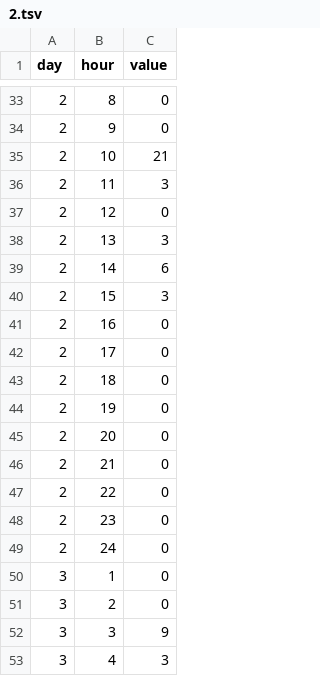
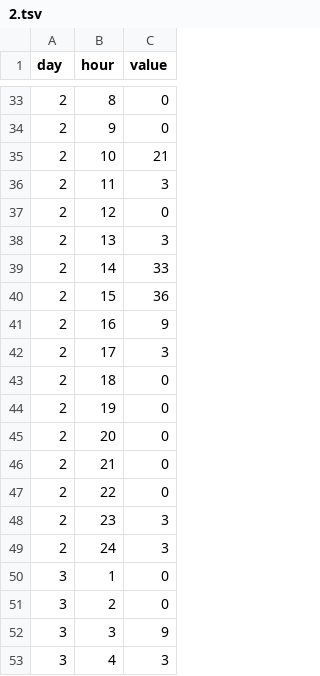
Before and after one commit to osol06/research_log, a TSV file: tsv_data/2.tsv, drawn as a sheet; only a part is shown, gaps mark what is left out.

```diff
--- a/tsv_data/2.tsv
+++ b/tsv_data/2.tsv
@@ -38,6 +38,6 @@ day	hour	value
 2	13	3
-2	14	6
-2	15	3
-2	16	0
-2	17	0
+2	14	33
+2	15	36
+2	16	9
+2	17	3
 2	18	0
@@ -47,4 +47,4 @@ day	hour	value
 2	22	0
-2	23	0
-2	24	0
+2	23	3
+2	24	3
 3	1	0
```
Also changed, not shown: 4 other files.
